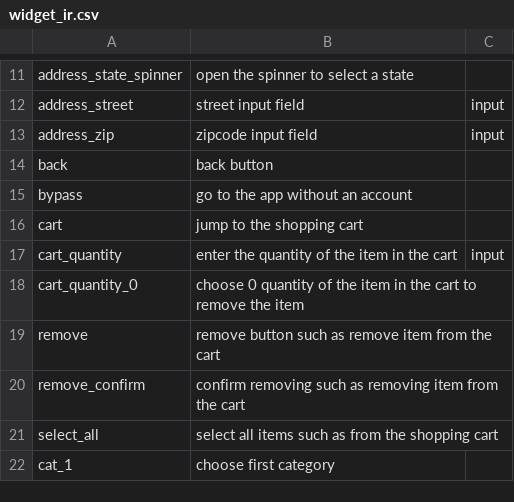
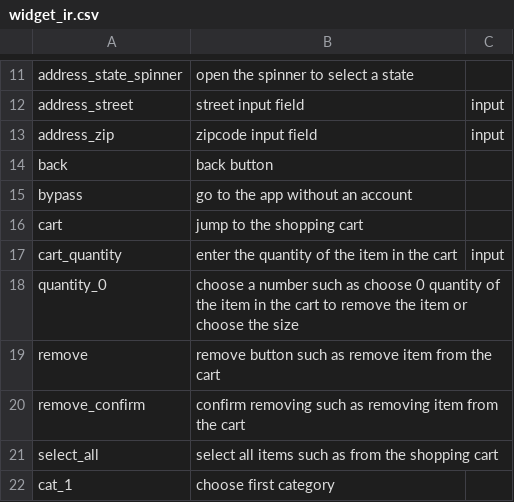
Before and after one commit to felicitia/UsageTesting-Repo, a CSV file: IR/widget_ir.csv, drawn as a sheet; only a part is shown, gaps mark what is left out; removed rows and columns are numbered as before the commit, all else as after; the diff names each change by its address in the sheet, - before the commit and + after, or states it on an @@ line.

Commit message:
Update widget_ir.csv

```diff
--- a/IR/widget_ir.csv
+++ b/IR/widget_ir.csv
-row 18: cart_quantity_0 | choose 0 quantity of the item in the cart to remove the item
+row 18: quantity_0 | choose a number such as choose 0 quantity of the item in the cart to remove the item or choose the size
```
